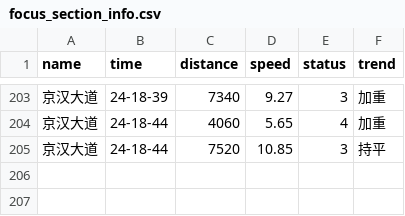
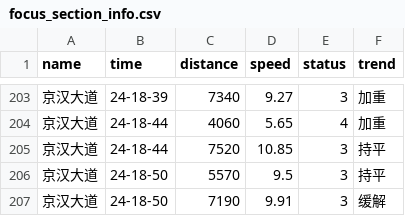
Before and after one commit to HereIsZephyrus/trunklevel_evaluation, a CSV file: result/focus_section_info.csv, drawn as a sheet; only a part is shown, gaps mark what is left out.

```diff
--- a/result/focus_section_info.csv
+++ b/result/focus_section_info.csv
@@ -205 +205,3 @@ name,time,distance,speed,status,trend
 京汉大道,24-18-44,7520,10.85,3,持平
+京汉大道,24-18-50,5570,9.5,3,持平
+京汉大道,24-18-50,7190,9.91,3,缓解
```
Also changed, not shown: result/focus_basic_info.csv.
